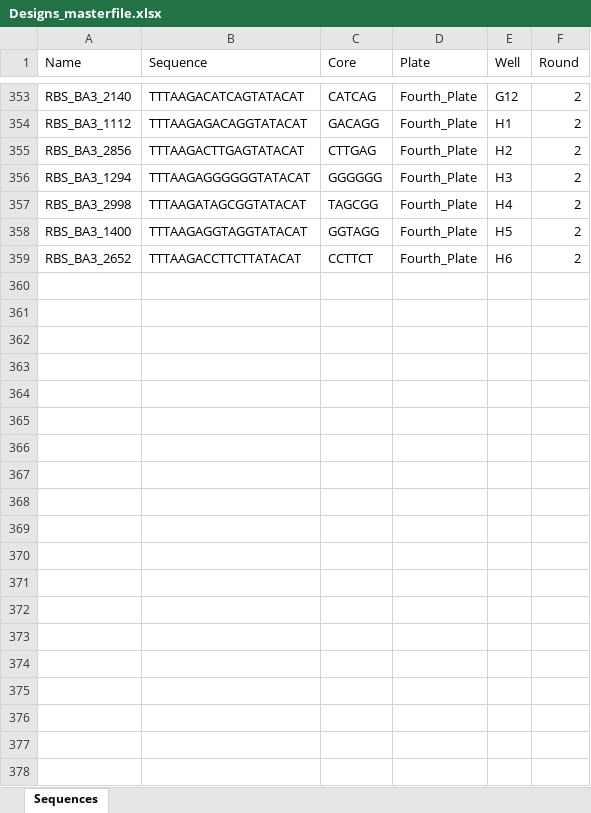
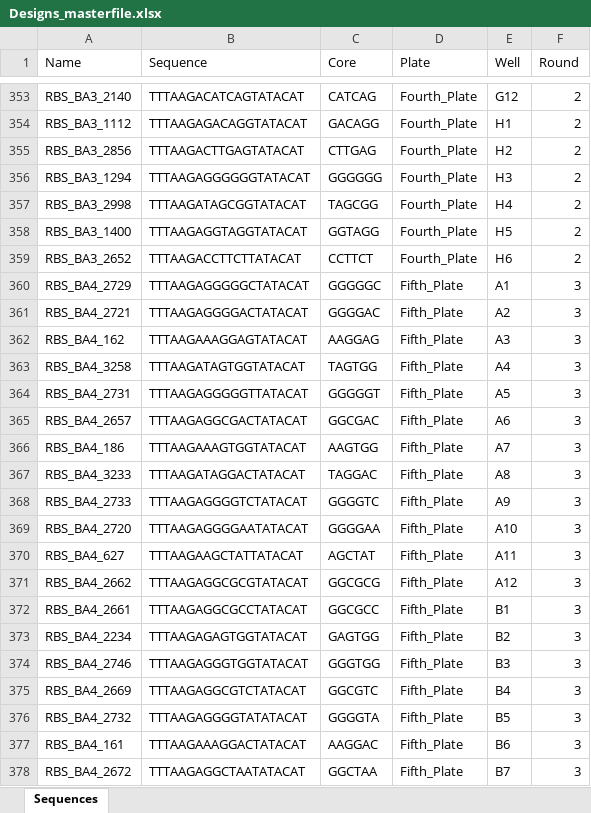
Before and after one commit to mholowko/Solaris, an Excel workbook: data/Designs/Designs_masterfile.xlsx, sheet Sequences, drawn as a sheet; only a part is shown, gaps mark what is left out; values as stored, in another font and other column widths than the file's, no borders; the diff covers the shown part only; the diff names each change by its address in the sheet, - before the commit and + after, or states it on an @@ line.

```diff
--- a/data/Designs/Designs_masterfile.xlsx (sheet Sequences)
+++ b/data/Designs/Designs_masterfile.xlsx (sheet Sequences)
+row 360: RBS_BA4_2729 | TTTAAGAGGGGGCTATACAT | GGGGGC | Fifth_Plate | A1 | 3
+row 361: RBS_BA4_2721 | TTTAAGAGGGGACTATACAT | GGGGAC | Fifth_Plate | A2 | 3
+row 362: RBS_BA4_162 | TTTAAGAAAGGAGTATACAT | AAGGAG | Fifth_Plate | A3 | 3
+row 363: RBS_BA4_3258 | TTTAAGATAGTGGTATACAT | TAGTGG | Fifth_Plate | A4 | 3
+row 364: RBS_BA4_2731 | TTTAAGAGGGGGTTATACAT | GGGGGT | Fifth_Plate | A5 | 3
+row 365: RBS_BA4_2657 | TTTAAGAGGCGACTATACAT | GGCGAC | Fifth_Plate | A6 | 3
+row 366: RBS_BA4_186 | TTTAAGAAAGTGGTATACAT | AAGTGG | Fifth_Plate | A7 | 3
+row 367: RBS_BA4_3233 | TTTAAGATAGGACTATACAT | TAGGAC | Fifth_Plate | A8 | 3
+row 368: RBS_BA4_2733 | TTTAAGAGGGGTCTATACAT | GGGGTC | Fifth_Plate | A9 | 3
+row 369: RBS_BA4_2720 | TTTAAGAGGGGAATATACAT | GGGGAA | Fifth_Plate | A10 | 3
+row 370: RBS_BA4_627 | TTTAAGAAGCTATTATACAT | AGCTAT | Fifth_Plate | A11 | 3
+row 371: RBS_BA4_2662 | TTTAAGAGGCGCGTATACAT | GGCGCG | Fifth_Plate | A12 | 3
+row 372: RBS_BA4_2661 | TTTAAGAGGCGCCTATACAT | GGCGCC | Fifth_Plate | B1 | 3
+row 373: RBS_BA4_2234 | TTTAAGAGAGTGGTATACAT | GAGTGG | Fifth_Plate | B2 | 3
+row 374: RBS_BA4_2746 | TTTAAGAGGGTGGTATACAT | GGGTGG | Fifth_Plate | B3 | 3
+row 375: RBS_BA4_2669 | TTTAAGAGGCGTCTATACAT | GGCGTC | Fifth_Plate | B4 | 3
+row 376: RBS_BA4_2732 | TTTAAGAGGGGTATATACAT | GGGGTA | Fifth_Plate | B5 | 3
+row 377: RBS_BA4_161 | TTTAAGAAAGGACTATACAT | AAGGAC | Fifth_Plate | B6 | 3
+row 378: RBS_BA4_2672 | TTTAAGAGGCTAATATACAT | GGCTAA | Fifth_Plate | B7 | 3
```
Also changed, not shown: 71 added rows elsewhere in this sheet, data/Results_Masterfile.xlsx, 1 other file.
